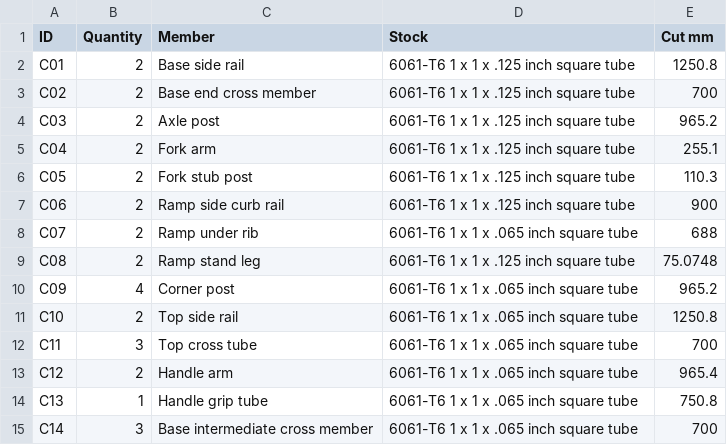
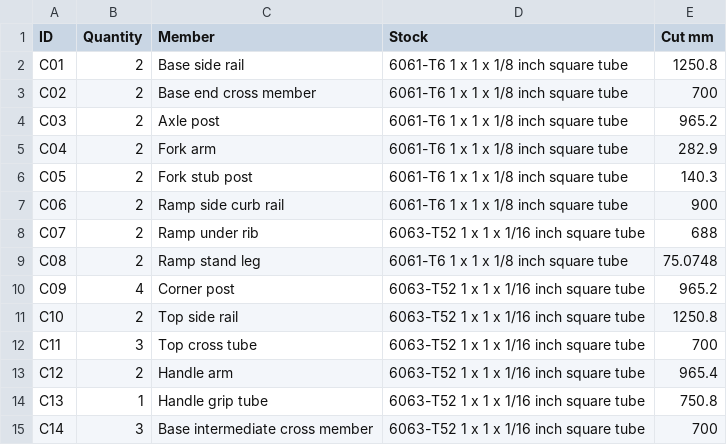
Before and after one commit to stacksjs/buddy-wheels, a CSV file: designs/rover/r0/cut-list.csv, drawn as a sheet.

```diff
--- a/designs/rover/r0/cut-list.csv
+++ b/designs/rover/r0/cut-list.csv
@@ -1,15 +1,15 @@
 "ID","Quantity","Member","Stock","Cut mm"
-"C01","2","Base side rail","6061-T6 1 x 1 x .125 inch square tube","1250.8"
-"C02","2","Base end cross member","6061-T6 1 x 1 x .125 inch square tube","700"
-"C03","2","Axle post","6061-T6 1 x 1 x .125 inch square tube","965.2"
-"C04","2","Fork arm","6061-T6 1 x 1 x .125 inch square tube","255.1"
-"C05","2","Fork stub post","6061-T6 1 x 1 x .125 inch square tube","110.3"
-"C06","2","Ramp side curb rail","6061-T6 1 x 1 x .125 inch square tube","900"
-"C07","2","Ramp under rib","6061-T6 1 x 1 x .065 inch square tube","688"
-"C08","2","Ramp stand leg","6061-T6 1 x 1 x .125 inch square tube","75.0748"
-"C09","4","Corner post","6061-T6 1 x 1 x .065 inch square tube","965.2"
-"C10","2","Top side rail","6061-T6 1 x 1 x .065 inch square tube","1250.8"
-"C11","3","Top cross tube","6061-T6 1 x 1 x .065 inch square tube","700"
-"C12","2","Handle arm","6061-T6 1 x 1 x .065 inch square tube","965.4"
-"C13","1","Handle grip tube","6061-T6 1 x 1 x .065 inch square tube","750.8"
-"C14","3","Base intermediate cross member","6061-T6 1 x 1 x .065 inch square tube","700"
+"C01","2","Base side rail","6061-T6 1 x 1 x 1/8 inch square tube","1250.8"
+"C02","2","Base end cross member","6061-T6 1 x 1 x 1/8 inch square tube","700"
+"C03","2","Axle post","6061-T6 1 x 1 x 1/8 inch square tube","965.2"
+"C04","2","Fork arm","6061-T6 1 x 1 x 1/8 inch square tube","282.9"
+"C05","2","Fork stub post","6061-T6 1 x 1 x 1/8 inch square tube","140.3"
+"C06","2","Ramp side curb rail","6061-T6 1 x 1 x 1/8 inch square tube","900"
+"C07","2","Ramp under rib","6063-T52 1 x 1 x 1/16 inch square tube","688"
+"C08","2","Ramp stand leg","6061-T6 1 x 1 x 1/8 inch square tube","75.0748"
+"C09","4","Corner post","6063-T52 1 x 1 x 1/16 inch square tube","965.2"
+"C10","2","Top side rail","6063-T52 1 x 1 x 1/16 inch square tube","1250.8"
+"C11","3","Top cross tube","6063-T52 1 x 1 x 1/16 inch square tube","700"
+"C12","2","Handle arm","6063-T52 1 x 1 x 1/16 inch square tube","965.4"
+"C13","1","Handle grip tube","6063-T52 1 x 1 x 1/16 inch square tube","750.8"
+"C14","3","Base intermediate cross member","6063-T52 1 x 1 x 1/16 inch square tube","700"
```
Also changed, not shown: designs/rover/r0/bom.csv, public/designs/rover/r0/bom.csv, 43 other files.
